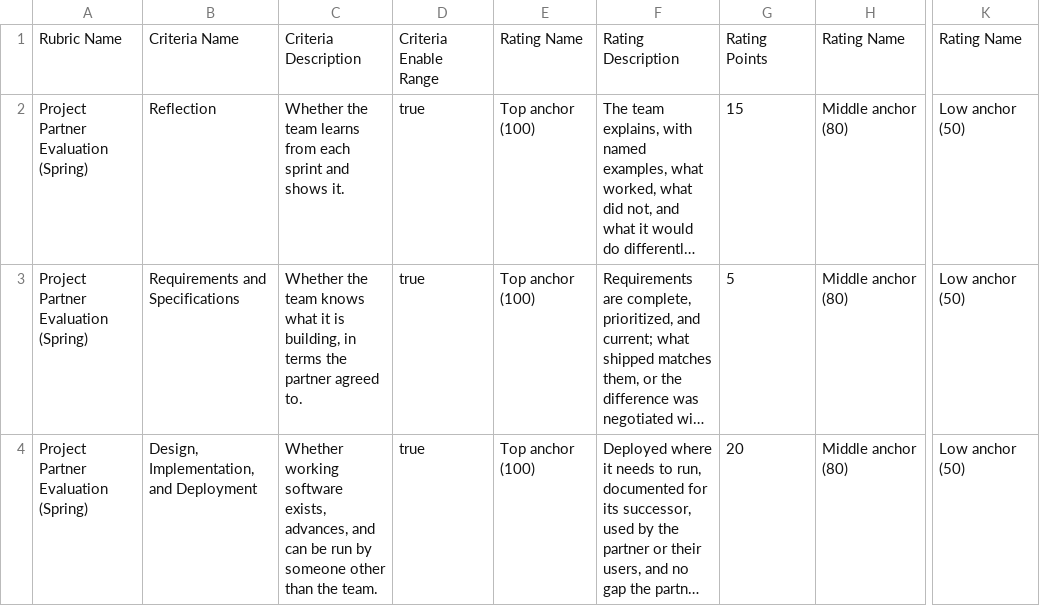
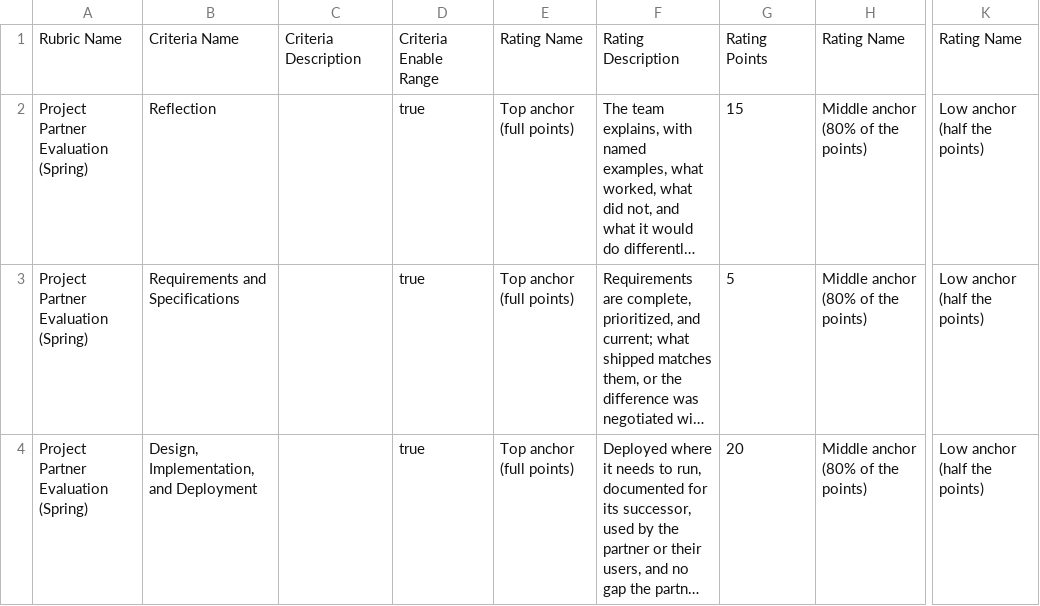
Before and after one commit to adulbrich/cs-capstone-handbook, a CSV file: canvas/assignments/project-partner-evaluation/partner-final-spring-rubric.csv, drawn as a sheet; only a part is shown, gaps mark what is left out; long unchanged cells end in …; the diff covers the shown part only; the diff names each change by its address in the sheet, - before the commit and + after, or states it on an @@ line.

```diff
--- a/canvas/assignments/project-partner-evaluation/partner-final-spring-rubric.csv
+++ b/canvas/assignments/project-partner-evaluation/partner-final-spring-rubric.csv
-C2: Whether the team learns from each sprint and shows it.
+C2: (empty)
-E2:E4: Top anchor (100)
+E2:E4: Top anchor (full points)
-H2:H4: Middle anchor (80)
+H2:H4: Middle anchor (80% of the points)
-K2:K4: Low anchor (50)
+K2:K4: Low anchor (half the points)
-C3: Whether the team knows what it is building, in terms the partner agreed to.
+C3: (empty)
-C4: Whether working software exists, advances, and can be run by someone other than the team.
+C4: (empty)
```
Also changed, not shown: 15 edited cells elsewhere in this file, canvas/assignments/peer-evaluation/peer-evaluation-rubric.csv, canvas/assignments/project-partner-evaluation/partner-final-fall-rubric.csv, 5 other files.
